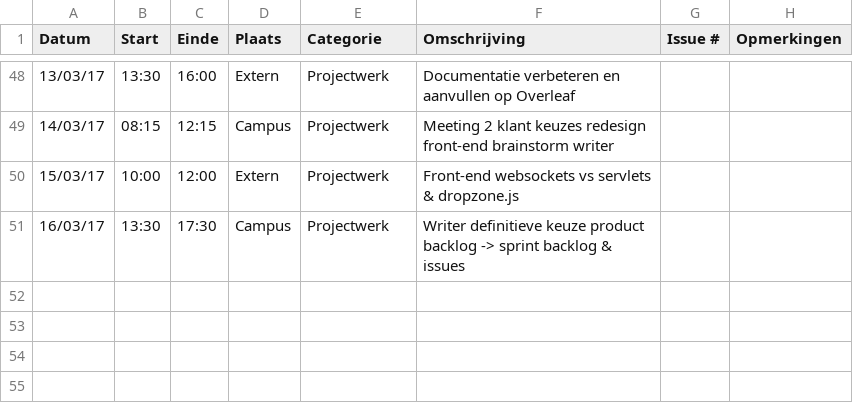
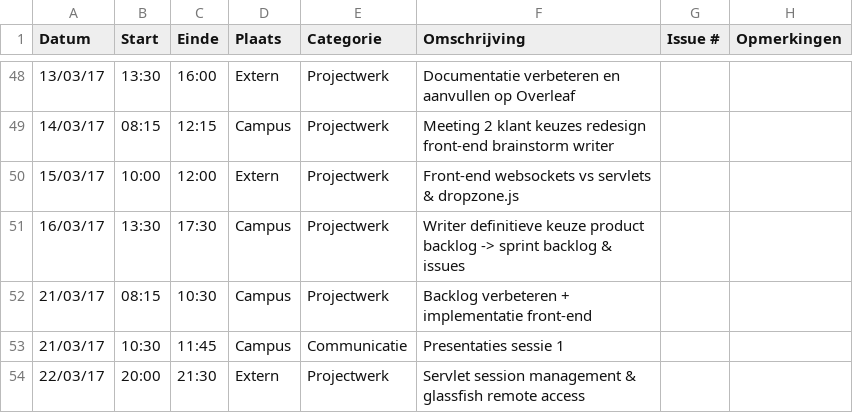
Before and after one commit to OpenWebslides/conversion-tool, a CSV file: Laurens-D'hoogeLogboek.csv, drawn as a sheet; only a part is shown, gaps mark what is left out.

Commit message:
logboek update

```diff
--- a/Laurens-D'hoogeLogboek.csv
+++ b/Laurens-D'hoogeLogboek.csv
@@ -51 +51,4 @@ Datum,Start,Einde,Plaats,Categorie,Omschrijving,Issue #,Opmerkingen
 16/03/17,13:30,17:30,Campus,Projectwerk,Writer definitieve keuze product backlog -> sprint backlog & issues,,
+21/03/17,08:15,10:30,Campus,Projectwerk,Backlog verbeteren + implementatie front-end,,
+21/03/17,10:30,11:45,Campus,Communicatie,Presentaties sessie 1,,
+22/03/17,20:00,21:30,Extern,Projectwerk,Servlet session management & glassfish remote access,,
```
